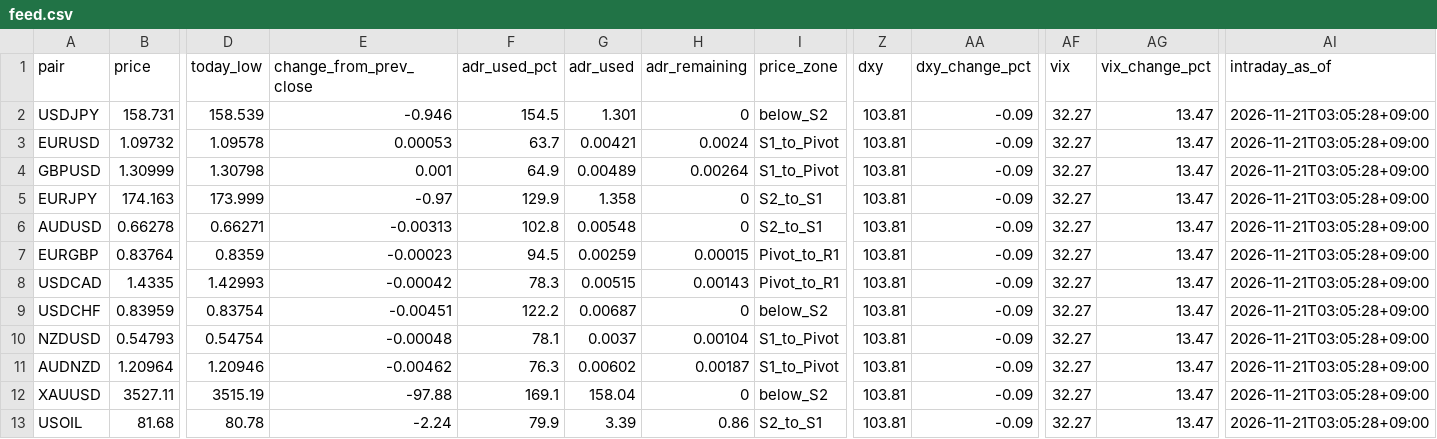
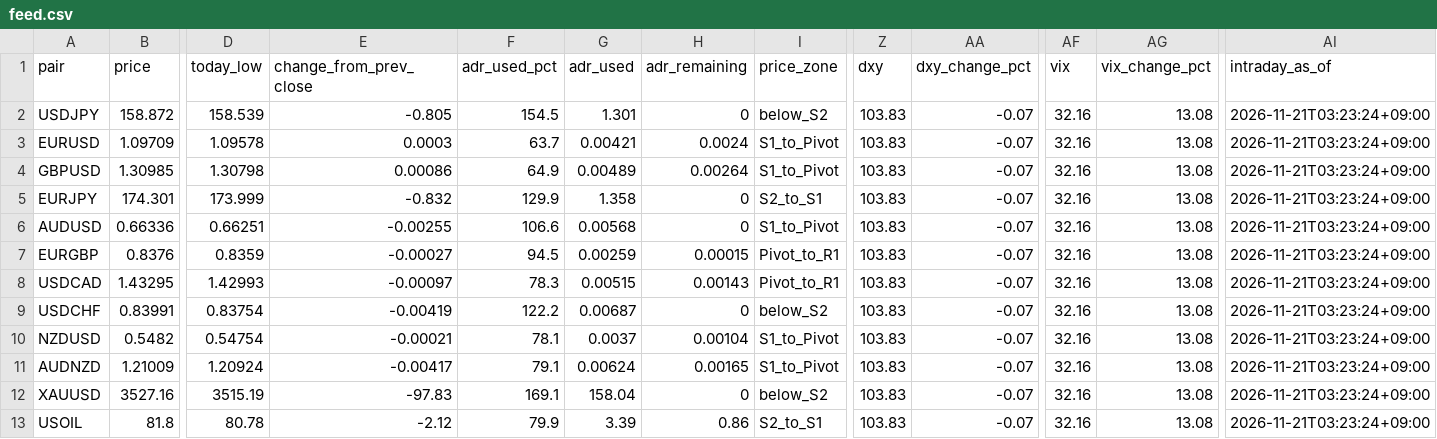
Before and after one commit to MFlab-inc/FXDaily-Levels, a CSV file: data/feed.csv, drawn as a sheet; only a part is shown, gaps mark what is left out; the diff names each change by its address in the sheet, - before the commit and + after, or states it on an @@ line.

```diff
--- a/data/feed.csv
+++ b/data/feed.csv
-B2 (price): 158.731
+B2 (price): 158.872
-E2 (change_from_prev_close): -0.946
+E2 (change_from_prev_close): -0.805
-Z2:Z13 (dxy): 103.81
+Z2:Z13 (dxy): 103.83
-AA2:AA13 (dxy_change_pct): -0.09
+AA2:AA13 (dxy_change_pct): -0.07
-AF2:AF13 (vix): 32.27
+AF2:AF13 (vix): 32.16
-AG2:AG13 (vix_change_pct): 13.47
+AG2:AG13 (vix_change_pct): 13.08
-AI2:AI13 (intraday_as_of): 2026-11-21T03:05:28+09:00
+AI2:AI13 (intraday_as_of): 2026-11-21T03:23:24+09:00
-B3 (price): 1.09732
+B3 (price): 1.09709
-E3 (change_from_prev_close): 0.00053
+E3 (change_from_prev_close): 0.0003
-B4 (price): 1.30999
+B4 (price): 1.30985
-E4 (change_from_prev_close): 0.001
+E4 (change_from_prev_close): 0.00086
-B5 (price): 174.163
+B5 (price): 174.301
-E5 (change_from_prev_close): -0.97
+E5 (change_from_prev_close): -0.832
-B6 (price): 0.66278
+B6 (price): 0.66336
-D6 (today_low): 0.66271
+D6 (today_low): 0.66251
-E6 (change_from_prev_close): -0.00313
+E6 (change_from_prev_close): -0.00255
-F6 (adr_used_pct): 102.8
+F6 (adr_used_pct): 106.6
-G6 (adr_used): 0.00548
+G6 (adr_used): 0.00568
-I6 (price_zone): S2_to_S1
+I6 (price_zone): S1_to_Pivot
-B7 (price): 0.83764
+B7 (price): 0.8376
-E7 (change_from_prev_close): -0.00023
+E7 (change_from_prev_close): -0.00027
-B8 (price): 1.4335
+B8 (price): 1.43295
-E8 (change_from_prev_close): -0.00042
+E8 (change_from_prev_close): -0.00097
-B9 (price): 0.83959
+B9 (price): 0.83991
-E9 (change_from_prev_close): -0.00451
+E9 (change_from_prev_close): -0.00419
-B10 (price): 0.54793
+B10 (price): 0.5482
-E10 (change_from_prev_close): -0.00048
+E10 (change_from_prev_close): -0.00021
-B11 (price): 1.20964
+B11 (price): 1.21009
-D11 (today_low): 1.20946
+D11 (today_low): 1.20924
-E11 (change_from_prev_close): -0.00462
+E11 (change_from_prev_close): -0.00417
-F11 (adr_used_pct): 76.3
+F11 (adr_used_pct): 79.1
-G11 (adr_used): 0.00602
+G11 (adr_used): 0.00624
-H11 (adr_remaining): 0.00187
+H11 (adr_remaining): 0.00165
-B12 (price): 3527.11
+B12 (price): 3527.16
-E12 (change_from_prev_close): -97.88
+E12 (change_from_prev_close): -97.83
-B13 (price): 81.68
+B13 (price): 81.8
-E13 (change_from_prev_close): -2.24
+E13 (change_from_prev_close): -2.12
```
Also changed, not shown: 6 other files.
